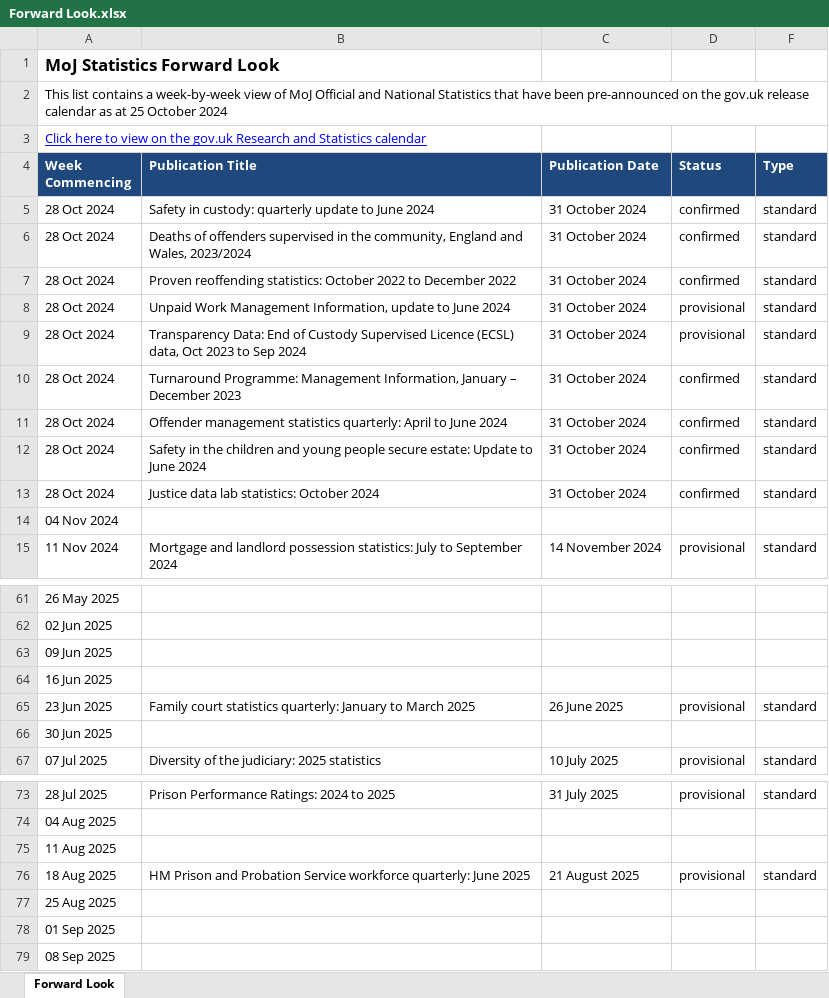
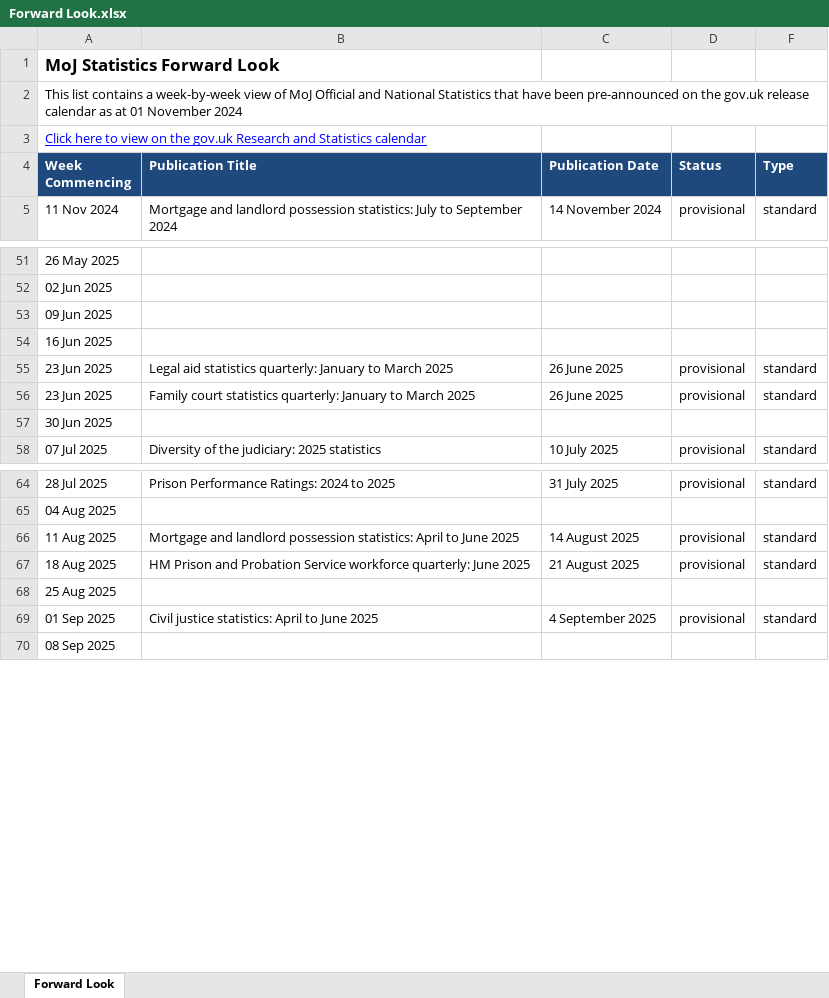
Before and after one commit to moj-analytical-services/stats-forward-look, an Excel workbook: Forward Look/Forward Look.xlsx, sheet Forward Look, drawn as a sheet; only a part is shown, gaps mark what is left out; values as stored, in another font and other column widths than the file's, no borders; conditional formats not drawn; removed rows and columns are numbered as before the commit, all else as after; the diff covers the shown part only; the diff names each change by its address in the sheet, - before the commit and + after, or states it on an @@ line.

Commit message:
stats forward look weekly update 01.11.24

```diff
--- a/Forward Look/Forward Look.xlsx (sheet Forward Look)
+++ b/Forward Look/Forward Look.xlsx (sheet Forward Look)
-A2 (Week Commencing): …as at 25 October 2024
+A2 (Week Commencing): …as at 01 November 2024
-row 5: 28 Oct 2024 | Safety in custody: quarterly update to June 2024 | 31 October 2024 | confirmed | standard
-row 6: 28 Oct 2024 | Deaths of offenders supervised in the community, England and Wales, 2023/2024 | 31 October 2024 | confirmed | standard
-row 7: 28 Oct 2024 | Proven reoffending statistics: October 2022 to December 2022 | 31 October 2024 | confirmed | standard
-row 8: 28 Oct 2024 | Unpaid Work Management Information, update to June 2024 | 31 October 2024 | provisional | standard
-row 9: 28 Oct 2024 | Transparency Data: End of Custody Supervised Licence (ECSL) data, Oct 2023 to Sep 2024 | 31 October 2024 | provisional | standard
-row 10: 28 Oct 2024 | Turnaround Programme: Management Information, January – December 2023 | 31 October 2024 | confirmed | standard
-row 11: 28 Oct 2024 | Offender management statistics quarterly: April to June 2024 | 31 October 2024 | confirmed | standard
-row 12: 28 Oct 2024 | Safety in the children and young people secure estate: Update to June 2024 | 31 October 2024 | confirmed | standard
-row 13: 28 Oct 2024 | Justice data lab statistics: October 2024 | 31 October 2024 | confirmed | standard
-row 14: 04 Nov 2024
+row 55: 23 Jun 2025 | Legal aid statistics quarterly: January to March 2025 | 26 June 2025 | provisional | standard
-row 75: 11 Aug 2025
+row 66: 11 Aug 2025 | Mortgage and landlord possession statistics: April to June 2025 | 14 August 2025 | provisional | standard
-row 78: 01 Sep 2025
+row 69: 01 Sep 2025 | Civil justice statistics: April to June 2025 | 4 September 2025 | provisional | standard
```
Also changed, not shown: 1 added row elsewhere in this sheet, hidden cells.
